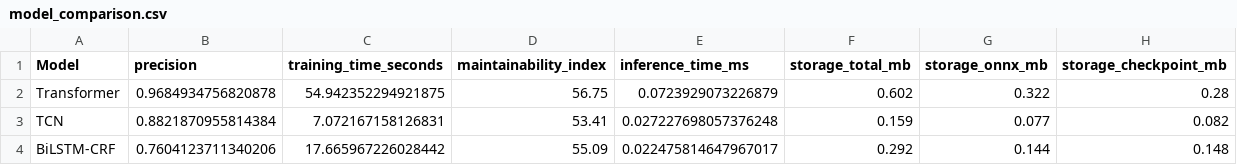
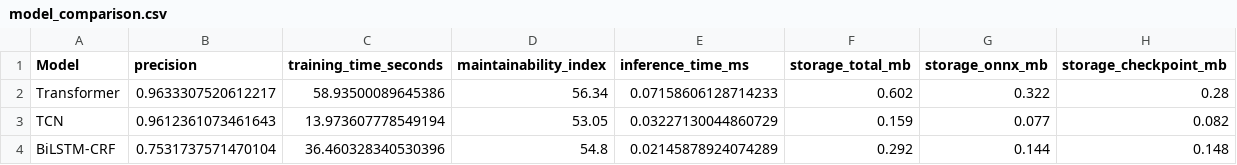
Before and after one commit to jmado-biscoff/pd-keyboard-app, a CSV file: backend/ml/evaluation/model_comparison.csv, drawn as a sheet.

Commit message:
Machine Learning - Training, Testing, and Evaluate Again

```diff
--- a/backend/ml/evaluation/model_comparison.csv
+++ b/backend/ml/evaluation/model_comparison.csv
@@ -1,4 +1,4 @@
 Model,precision,training_time_seconds,maintainability_index,inference_time_ms,storage_total_mb,storage_onnx_mb,storage_checkpoint_mb
-Transformer,0.9684934756820878,54.942352294921875,56.75,0.0723929073226879,0.602,0.322,0.28
-TCN,0.8821870955814384,7.072167158126831,53.41,0.027227698057376248,0.159,0.077,0.082
-BiLSTM-CRF,0.7604123711340206,17.665967226028442,55.09,0.022475814647967017,0.292,0.144,0.148
+Transformer,0.9633307520612217,58.93500089645386,56.34,0.07158606128714233,0.602,0.322,0.28
+TCN,0.9612361073461643,13.973607778549194,53.05,0.03227130044860729,0.159,0.077,0.082
+BiLSTM-CRF,0.7531737571470104,36.460328340530396,54.8,0.02145878924074289,0.292,0.144,0.148
```
Also changed, not shown: 34 other files.
